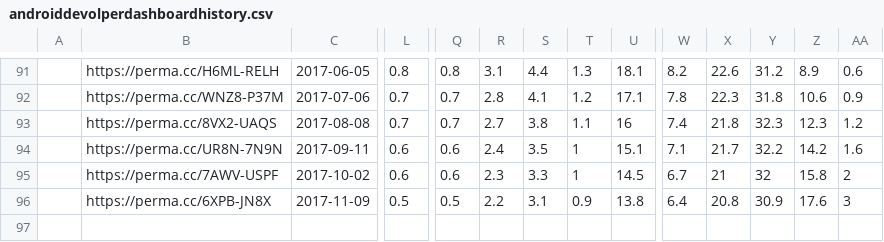
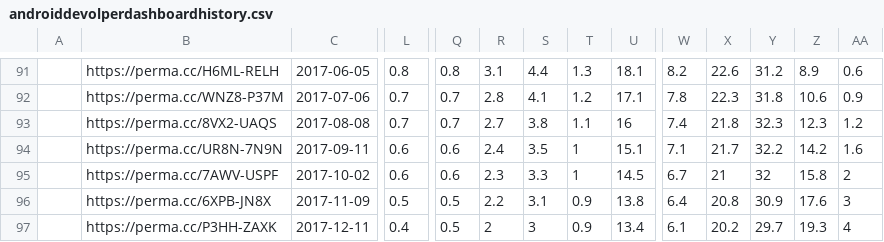
Before and after one commit to ucam-cl-dtg/android-vulnerabilities, a CSV file: input/play/androiddevolperdashboardhistory.csv, drawn as a sheet; only a part is shown, gaps mark what is left out; rows hold the shown columns only; the diff names each change by its address in the sheet, - before the commit and + after, or states it on an @@ line.

Commit message:
Add dashboard data for December

```diff
--- a/input/play/androiddevolperdashboardhistory.csv
+++ b/input/play/androiddevolperdashboardhistory.csv
+row 97:  | https://perma.cc/P3HH-ZAXK | 2017-12-11 | 0.4 | 0.5 | 2 | 3 | 0.9 | 13.4 | 6.1 | 20.2 | 29.7 | 19.3 | 4
```
Also changed, not shown: 1 other file.
